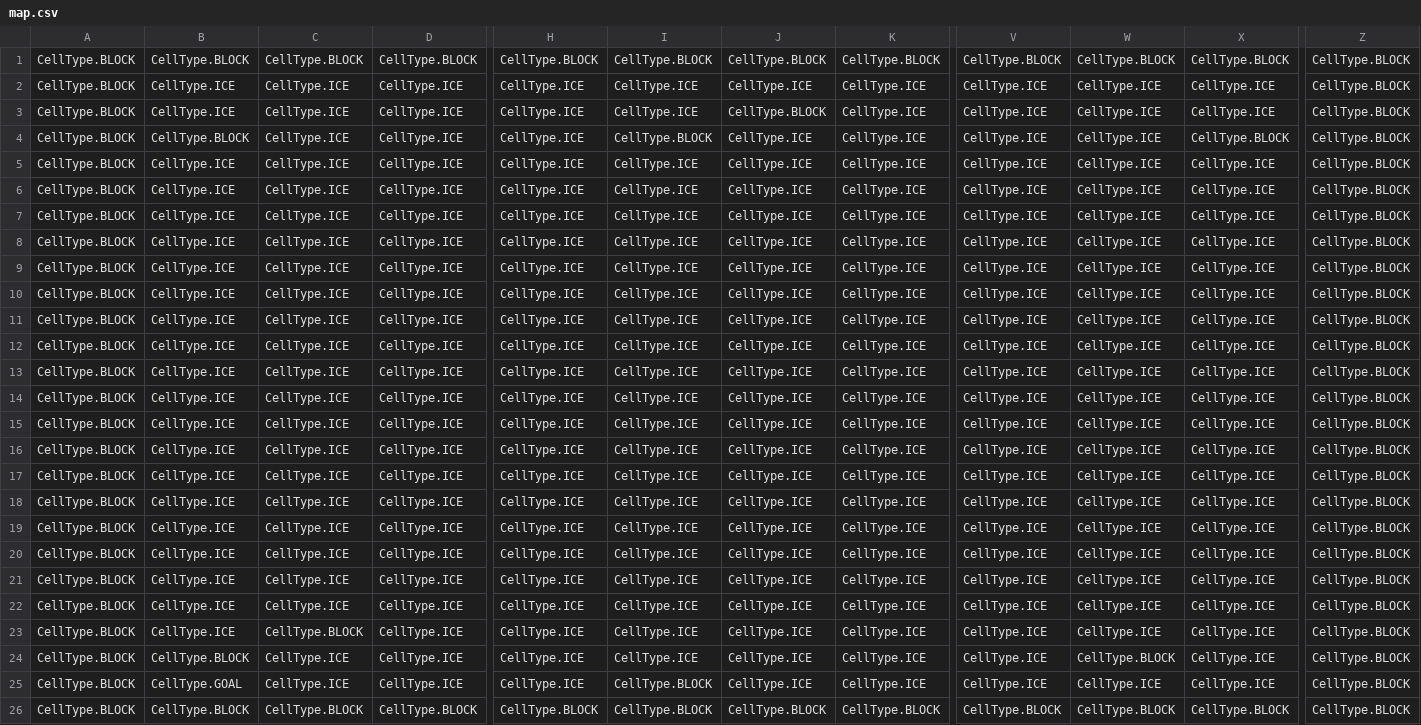
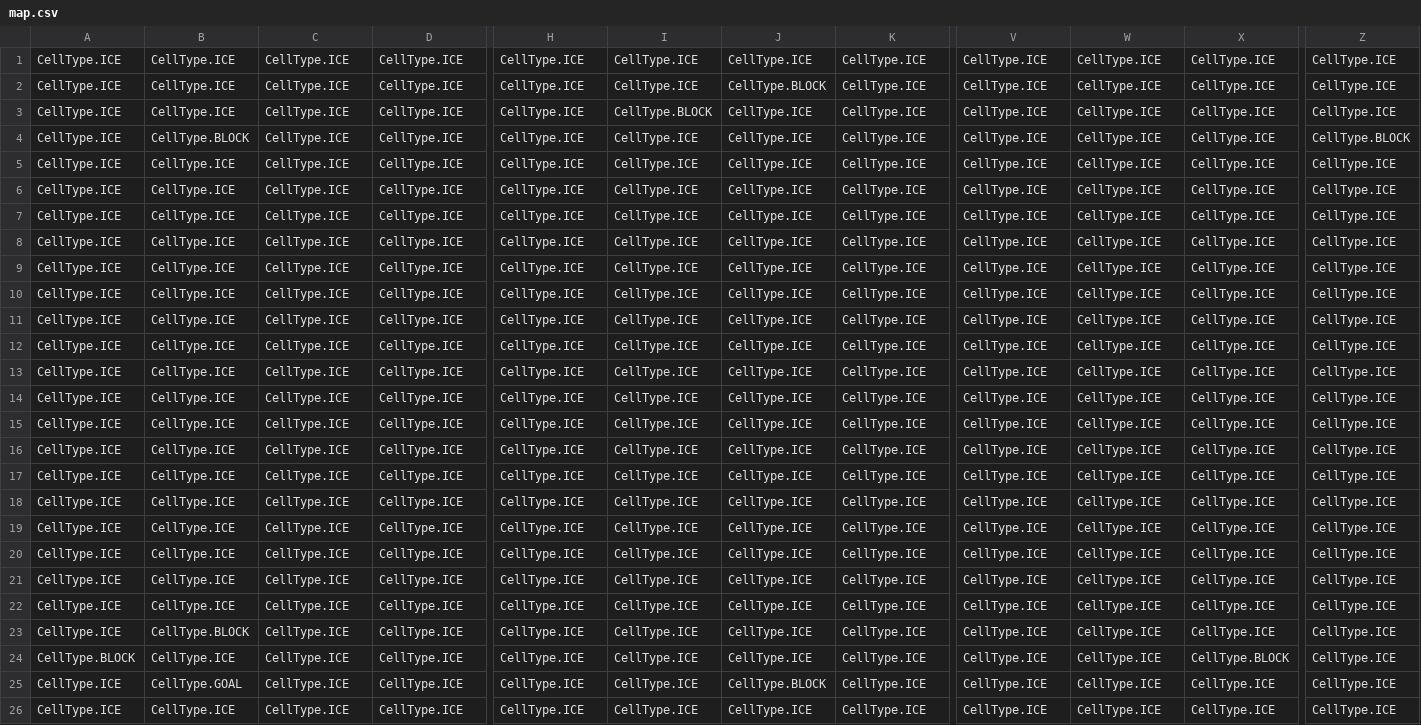
Before and after one commit to mschmidlin1/slide-quest, a CSV file: levels/beginner/map.csv, drawn as a sheet; only a part is shown, gaps mark what is left out; removed rows and columns are numbered as before the commit, all else as after; rows hold the shown columns only; the diff names each change by its address in the sheet, - before the commit and + after, or states it on an @@ line.

```diff
--- a/levels/beginner/map.csv
+++ b/levels/beginner/map.csv
-row 1: CellType.BLOCK | CellType.BLOCK | CellType.BLOCK | CellType.BLOCK | CellType.BLOCK | CellType.BLOCK | CellType.BLOCK | CellType.BLOCK | CellType.BLOCK | CellType.BLOCK | CellType.BLOCK | CellType.BLOCK
-A1:A2: CellType.BLOCK
+A1:A2: CellType.ICE
-Z1:Z2: CellType.BLOCK
+Z1:Z2: CellType.ICE
+row 3: CellType.ICE | CellType.ICE | CellType.ICE | CellType.ICE | CellType.ICE | CellType.BLOCK | CellType.ICE | CellType.ICE | CellType.ICE | CellType.ICE | CellType.ICE | CellType.ICE
-A4:A23: CellType.BLOCK
+A4:A23: CellType.ICE
-I4: CellType.BLOCK
+I4: CellType.ICE
-X4: CellType.BLOCK
+X4: CellType.ICE
-Z5:Z25: CellType.BLOCK
+Z5:Z25: CellType.ICE
-B23: CellType.ICE
+B23: CellType.BLOCK
-C23: CellType.BLOCK
+C23: CellType.ICE
-B24: CellType.BLOCK
+B24: CellType.ICE
-W24: CellType.BLOCK
+W24: CellType.ICE
-X24: CellType.ICE
+X24: CellType.BLOCK
-A25: CellType.BLOCK
+A25: CellType.ICE
-I25: CellType.BLOCK
+I25: CellType.ICE
-J25: CellType.ICE
+J25: CellType.BLOCK
-row 26: CellType.BLOCK | CellType.BLOCK | CellType.BLOCK | CellType.BLOCK | CellType.BLOCK | CellType.BLOCK | CellType.BLOCK | CellType.BLOCK | CellType.BLOCK | CellType.BLOCK | CellType.BLOCK | CellType.BLOCK
+row 26: CellType.ICE | CellType.ICE | CellType.ICE | CellType.ICE | CellType.ICE | CellType.ICE | CellType.ICE | CellType.ICE | CellType.ICE | CellType.ICE | CellType.ICE | CellType.ICE
```
Also changed, not shown: 3 other files.
